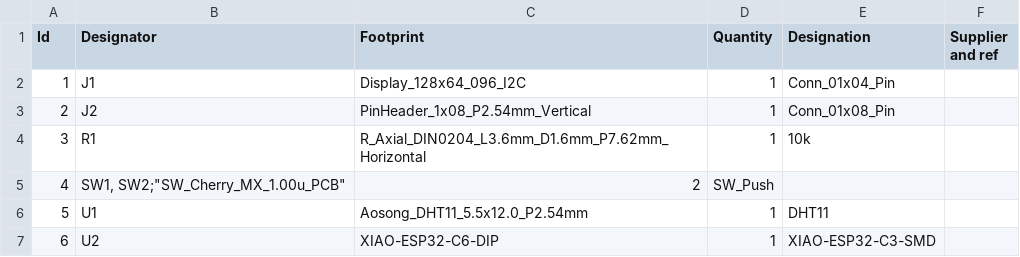
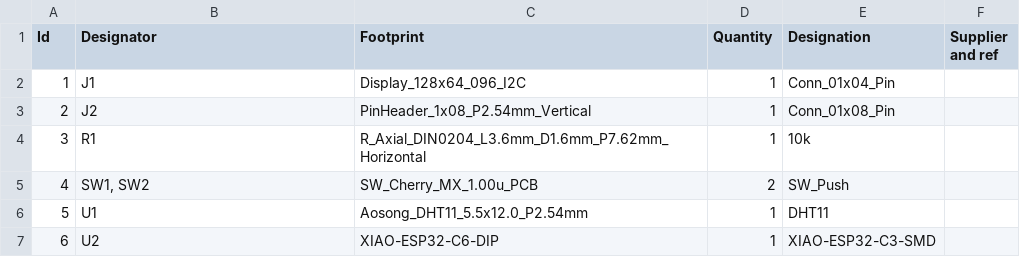
Before and after one commit to notKaelor/starbiehalflife-, a CSV file: BOM.csv, drawn as a sheet.

Commit message:
Update BOM.csv

```diff
--- a/BOM.csv
+++ b/BOM.csv
@@ -4,3 +4,3 @@
 3,"R1","R_Axial_DIN0204_L3.6mm_D1.6mm_P7.62mm_Horizontal",1,"10k"
-4,"SW1, SW2";"SW_Cherry_MX_1.00u_PCB",2,"SW_Push"
+4,"SW1, SW2","SW_Cherry_MX_1.00u_PCB",2,"SW_Push"
 5,"U1","Aosong_DHT11_5.5x12.0_P2.54mm",1,"DHT11"
```
